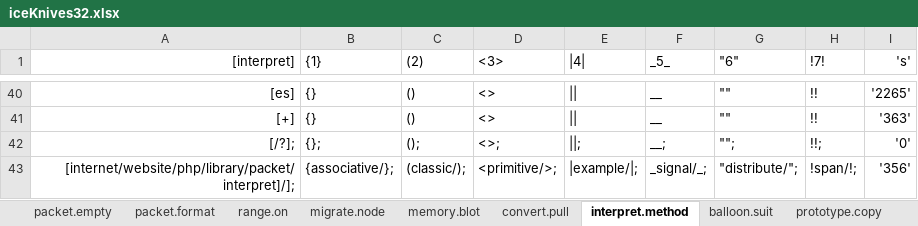
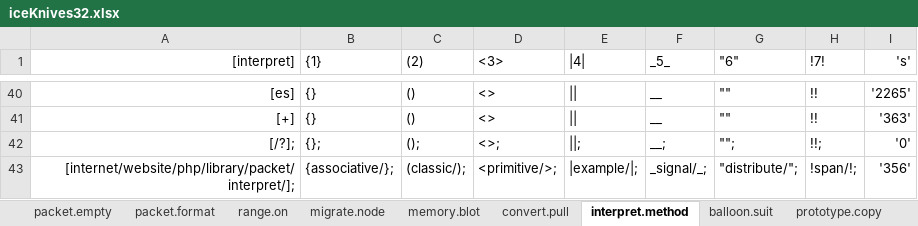
Before and after one commit to openroot/iceKnives32, an Excel workbook: archive/iceKnives32/iceKnives32.xlsx, sheet interpret.method, drawn as a sheet; only a part is shown, gaps mark what is left out; values as stored, in another font and other column widths than the file's, no borders; charts and pictures not drawn; the diff names each change by its address in the sheet, - before the commit and + after, or states it on an @@ line.

```diff
--- a/archive/iceKnives32/iceKnives32.xlsx (sheet interpret.method)
+++ b/archive/iceKnives32/iceKnives32.xlsx (sheet interpret.method)
-A43 ([interpret]): [internet/website/php/library/packet/interpret]/];
+A43 ([interpret]): [internet/website/php/library/packet/interpret/];
```
Also changed, not shown: sheet prototype.copy, sheet memory.blot, sheet balloon.suit, other sheet tabs, charts or pictures, 9 other files.
